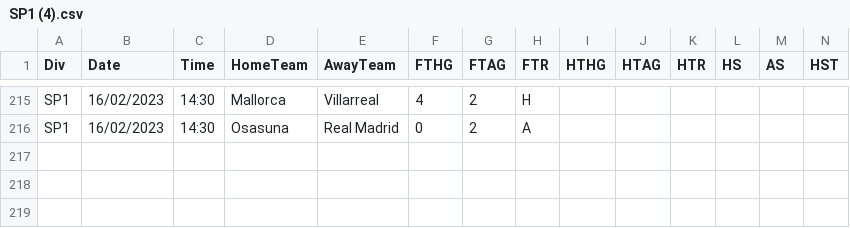
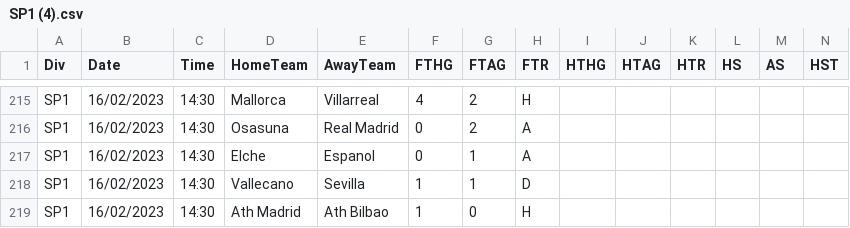
Before and after one commit to 450fausto/database, a CSV file: Run/SP1 (4).csv, drawn as a sheet; only a part is shown, gaps mark what is left out; rows hold the shown columns only; the diff names each change by its address in the sheet, - before the commit and + after, or states it on an @@ line.

Commit message:
Update SP1 (4).csv

```diff
--- a/Run/SP1 (4).csv
+++ b/Run/SP1 (4).csv
+row 217: SP1 | 16/02/2023 | 14:30 | Elche | Espanol | 0 | 1 | A
+row 218: SP1 | 16/02/2023 | 14:30 | Vallecano | Sevilla | 1 | 1 | D
+row 219: SP1 | 16/02/2023 | 14:30 | Ath Madrid | Ath Bilbao | 1 | 0 | H
```
